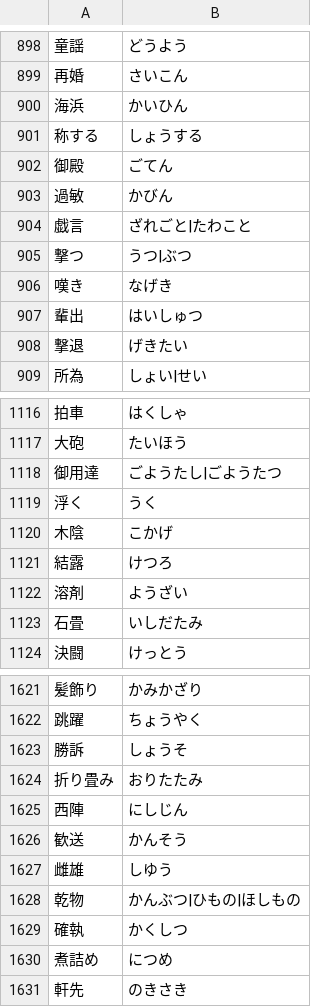
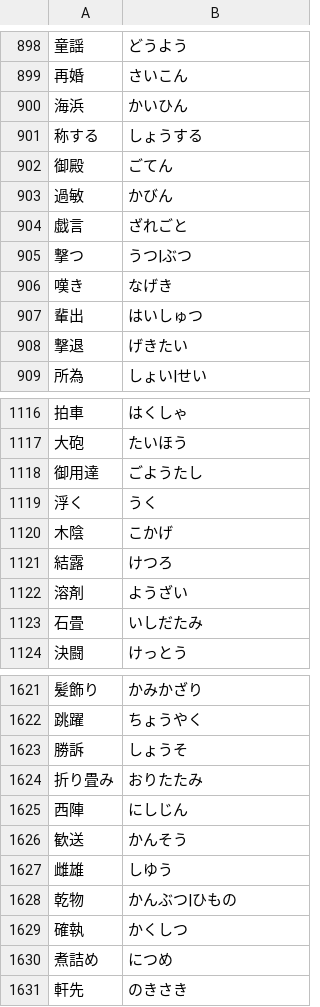
Before and after one commit to marmooo/type-yomi, a TSV file: docs/data/7.tsv, drawn as a sheet; only a part is shown, gaps mark what is left out.

```diff
--- a/docs/data/7.tsv
+++ b/docs/data/7.tsv
@@ -903,3 +903,3 @@
 過敏	かびん
-戯言	ざれごと|たわこと
+戯言	ざれごと
 撃つ	うつ|ぶつ
@@ -1117,3 +1117,3 @@
 大砲	たいほう
-御用達	ごようたし|ごようたつ
+御用達	ごようたし
 浮く	うく
@@ -1627,3 +1627,3 @@
 雌雄	しゆう
-乾物	かんぶつ|ひもの|ほしもの
+乾物	かんぶつ|ひもの
 確執	かくしつ
```
Also changed, not shown: docs/data/4.tsv, docs/data/5.tsv, 23 other files.
